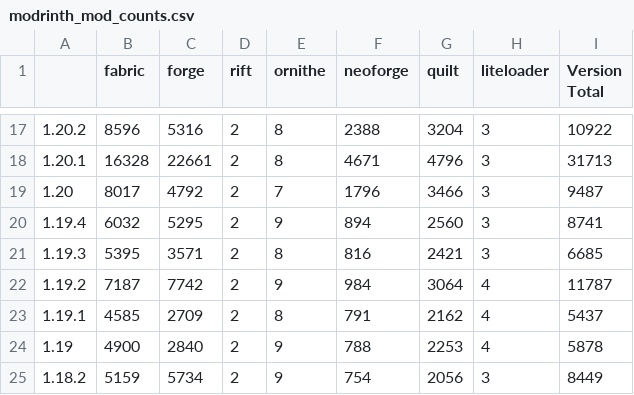
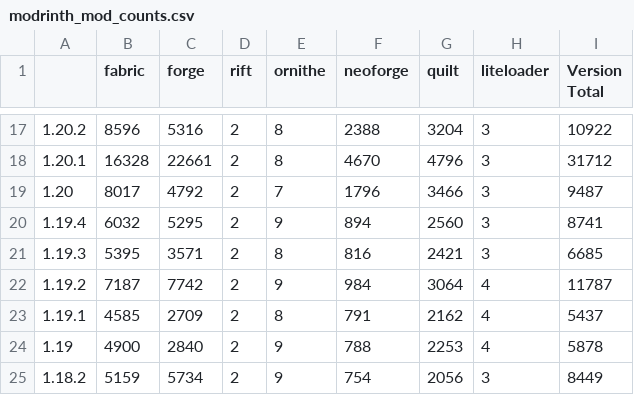
Before and after one commit to Zottelchen/ModrinthModCounter, a CSV file: output/modrinth_mod_counts.csv, drawn as a sheet; only a part is shown, gaps mark what is left out; the diff covers the shown part only.

```diff
--- a/output/modrinth_mod_counts.csv
+++ b/output/modrinth_mod_counts.csv
@@ -17,3 +17,3 @@
 1.20.2,8596,5316,2,8,2388,3204,3,10922
-1.20.1,16328,22661,2,8,4671,4796,3,31713
+1.20.1,16328,22661,2,8,4670,4796,3,31712
 1.20,8017,4792,2,7,1796,3466,3,9487
```
Also changed, not shown: 32 edited cells elsewhere in this file.
